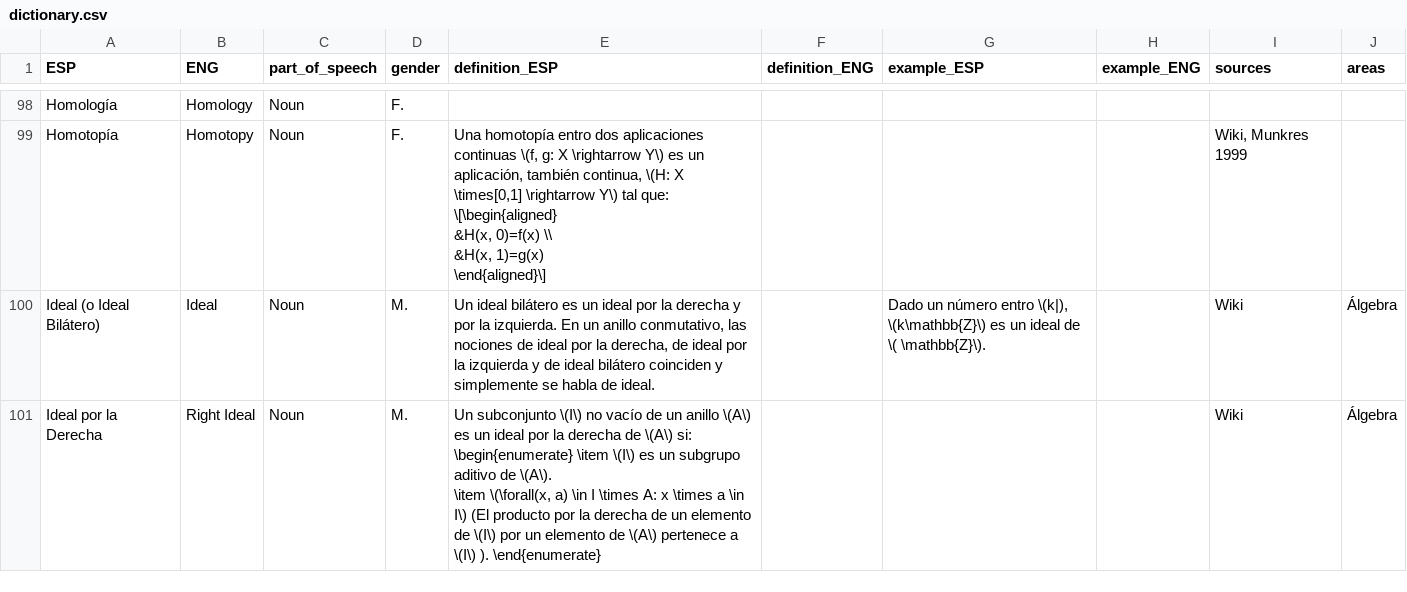
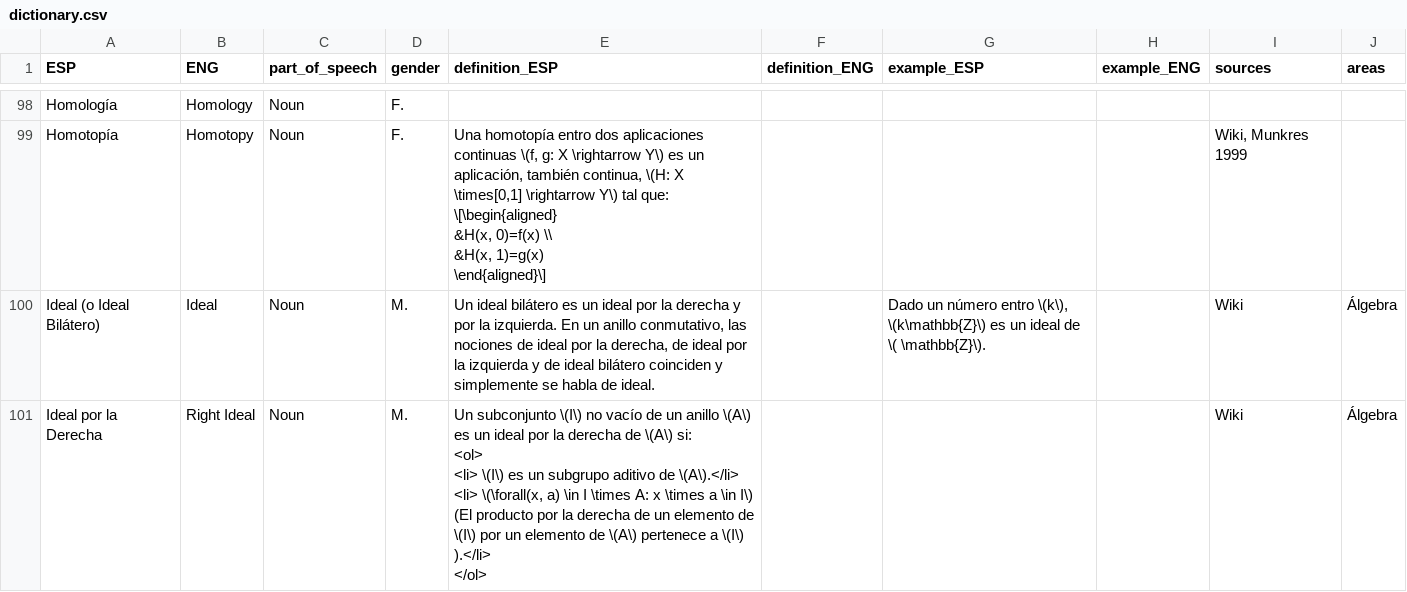
Before and after one commit to AldenMB/MateMath, a CSV file: dictionary.csv, drawn as a sheet; only a part is shown, gaps mark what is left out; the diff covers the shown part only.

Commit message:
change enumerate to html list

```diff
--- a/dictionary.csv
+++ b/dictionary.csv
@@ -221,5 +227,7 @@ Homotopía,Homotopy ,Noun,F.,"Una homotopía entro dos aplicaciones continuas \(
 \end{aligned}\]",,,,"Wiki, Munkres 1999",
-Ideal (o Ideal Bilátero),Ideal,Noun,M.,"Un ideal bilátero es un ideal por la derecha y por la izquierda. En un anillo conmutativo, las nociones de ideal por la derecha, de ideal por la izquierda y de ideal bilátero coinciden y simplemente se habla de ideal.",,"Dado un número entro \(k|), \(k\mathbb{Z}\) es un ideal de \( \mathbb{Z}\).",,Wiki,Álgebra
-Ideal por la Derecha,Right Ideal,Noun,M.,"Un subconjunto \(I\) no vacío de un anillo \(A\) es un ideal por la derecha de \(A\) si:
-\begin{enumerate} \item \(I\) es un subgrupo aditivo de \(A\).
-\item \(\forall(x, a) \in I \times A: x \times a \in I\) (El producto por la derecha de un elemento de \(I\) por un elemento de \(A\) pertenece a \(I\) ). \end{enumerate}",,,,Wiki,Álgebra
+Ideal (o Ideal Bilátero),Ideal,Noun,M.,"Un ideal bilátero es un ideal por la derecha y por la izquierda. En un anillo conmutativo, las nociones de ideal por la derecha, de ideal por la izquierda y de ideal bilátero coinciden y simplemente se habla de ideal.",,"Dado un número entro \(k\), \(k\mathbb{Z}\) es un ideal de \( \mathbb{Z}\).",,Wiki,Álgebra
+Ideal por la Derecha,Right Ideal,Noun,M.,"Un subconjunto \(I\) no vacío de un anillo \(A\) es un ideal por la derecha de \(A\) si:
+<ol>
+<li> \(I\) es un subgrupo aditivo de \(A\).</li>
+<li> \(\forall(x, a) \in I \times A: x \times a \in I\) (El producto por la derecha de un elemento de \(I\) por un elemento de \(A\) pertenece a \(I\) ).</li>
+</ol>",,,,Wiki,Álgebra
```
Also changed, not shown: 6 edited cells elsewhere in this file.
